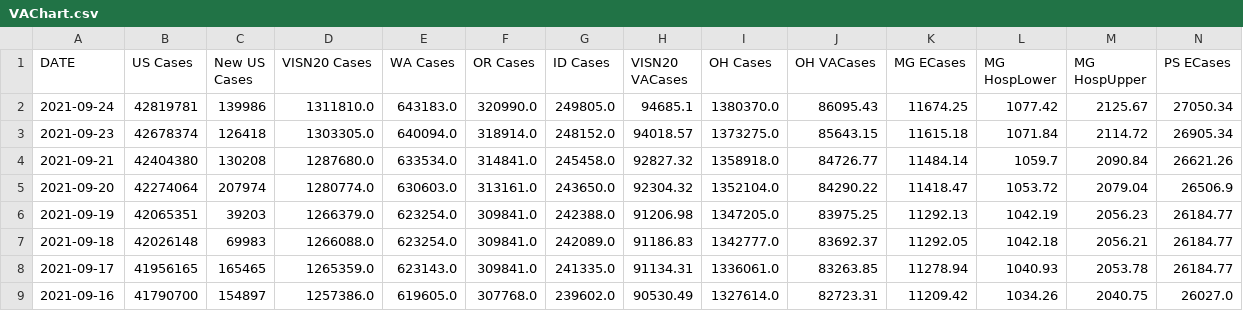
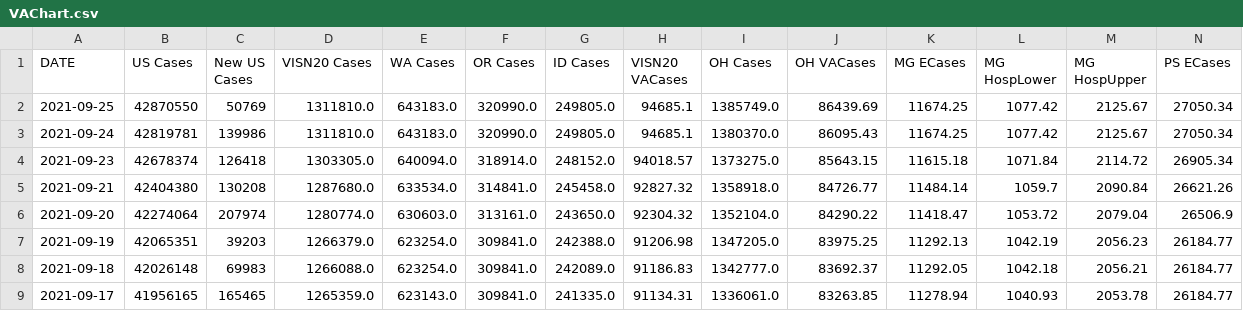
Before and after one commit to sourabpramanik/Covid, a CSV file: VAChart.csv, drawn as a sheet; only a part is shown; the shorter side is filled out with more unchanged rows; rows hold the shown columns only; the diff names each change by its address in the sheet, - before the commit and + after, or states it on an @@ line.

```diff
--- a/VAChart.csv
+++ b/VAChart.csv
+row 2: 2021-09-25 | 42870550 | 50769 | 1311810.0 | 643183.0 | 320990.0 | 249805.0 | 94685.1 | 1385749.0 | 86439.69 | 11674.25 | 1077.42 | 2125.67 | 27050.34
```
Also changed, not shown: CCTVAChart2.csv.
